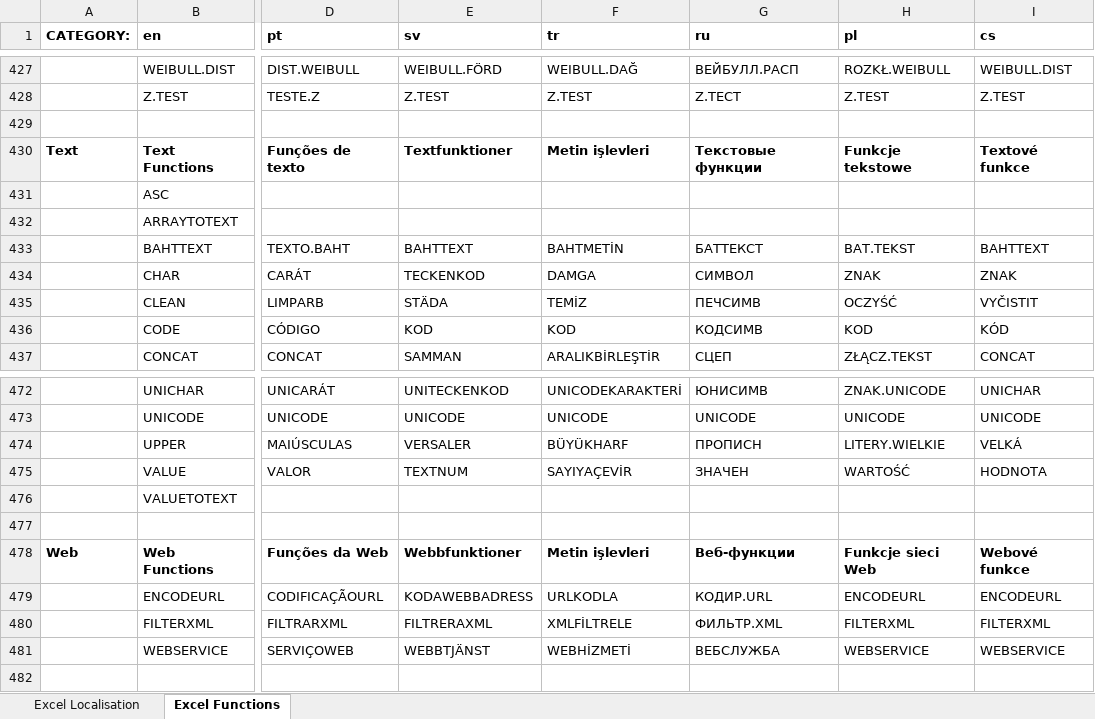
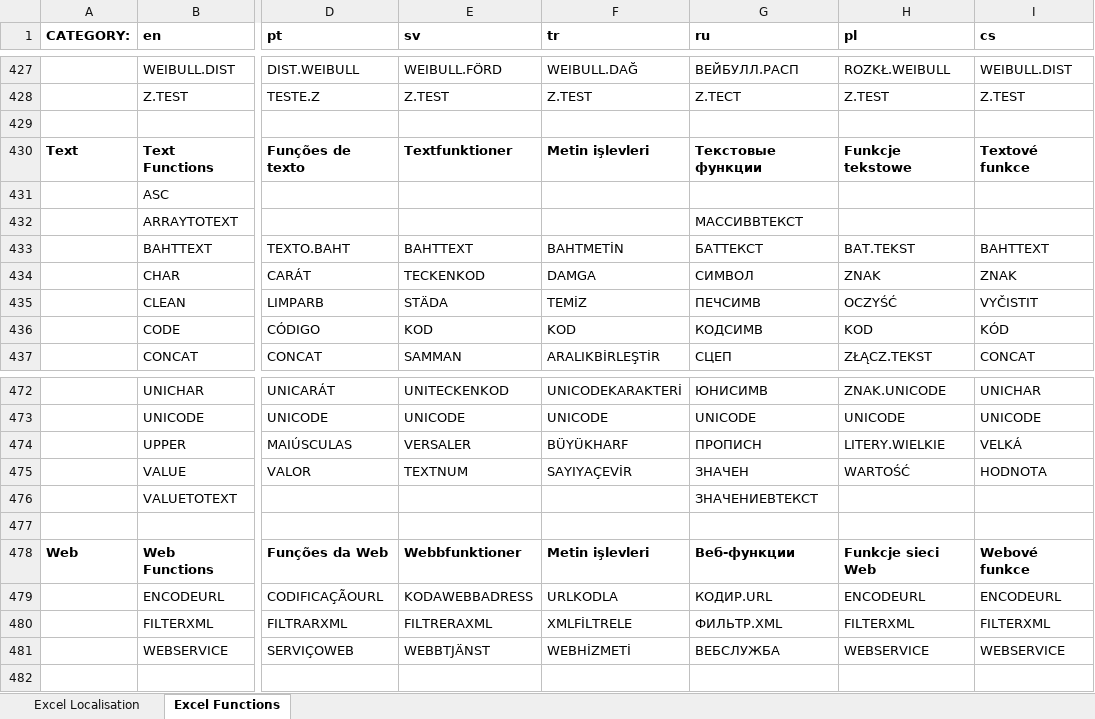
Before and after one commit to namekaohehe/PHP-Spreed-Sheet, an Excel workbook: src/PhpSpreadsheet/Calculation/locale/Translations.xlsx, sheet Excel Functions, drawn as a sheet; only a part is shown, gaps mark what is left out; values as stored, in another font and other column widths than the file's, no borders; the diff covers the shown part only; the diff names each change by its address in the sheet, - before the commit and + after, or states it on an @@ line.

Commit message:
Additional russian function translations (#2554)
* Additional Russian translations for Excel functions

* Update change log

```diff
--- a/src/PhpSpreadsheet/Calculation/locale/Translations.xlsx (sheet Excel Functions)
+++ b/src/PhpSpreadsheet/Calculation/locale/Translations.xlsx (sheet Excel Functions)
-G432 (ru): (empty)
+G432 (ru): МАССИВВТЕКСТ
-G476 (ru): (empty)
+G476 (ru): ЗНАЧЕНИЕВТЕКСТ
```
Also changed, not shown: 18 edited cells elsewhere in this sheet, 1 other file.
